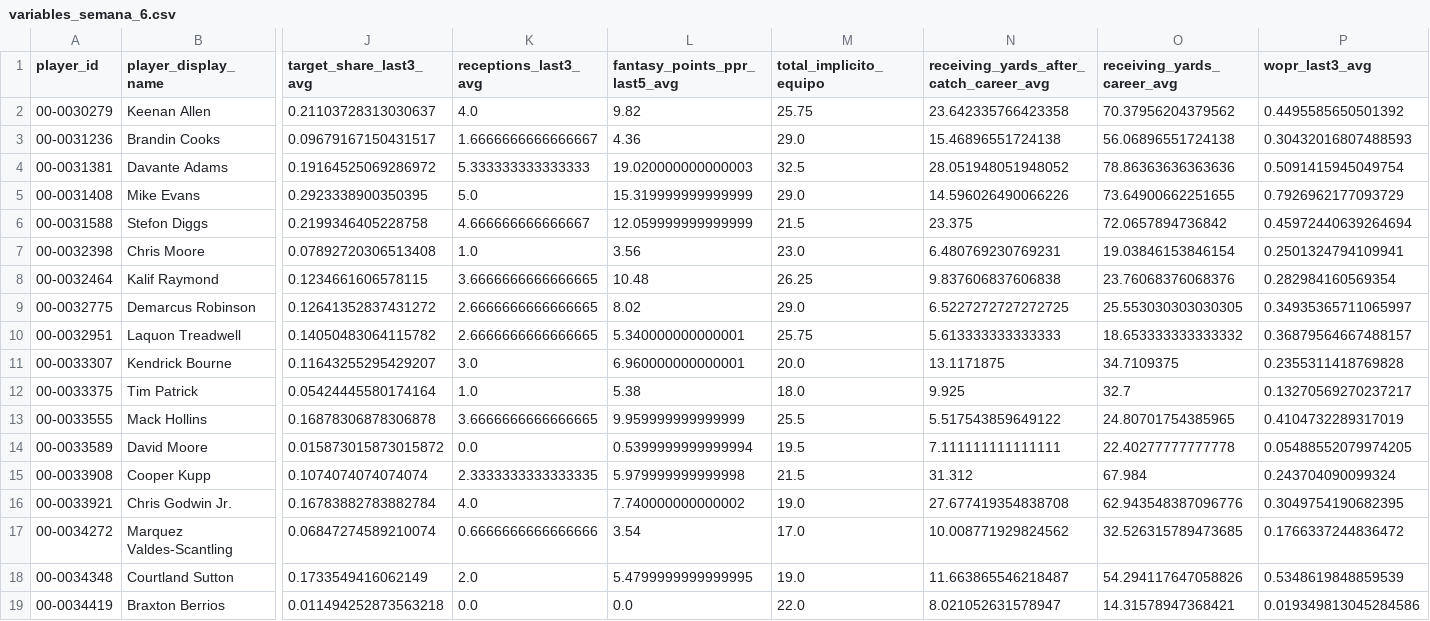
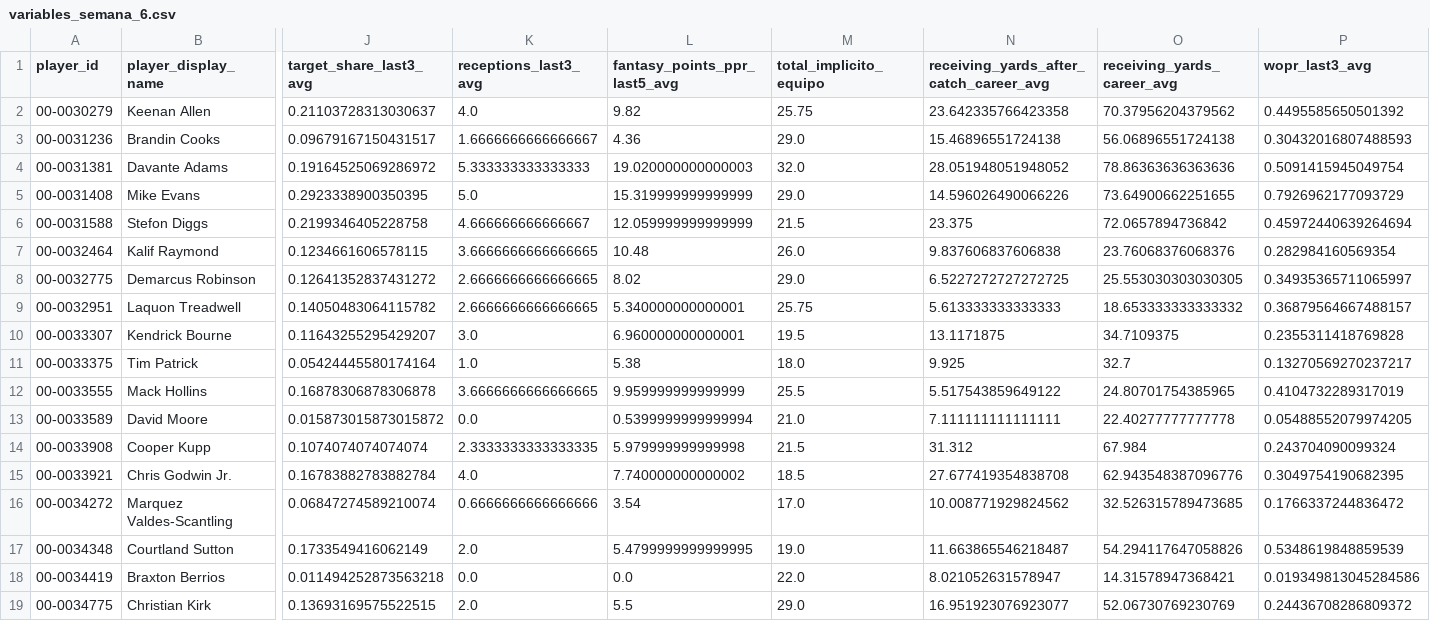
Before and after one commit to r-illescas84/sportsLab_NFLFantasy_projection, a CSV file: weekly/wr/outputs/2026/variables_semana_6.csv, drawn as a sheet; only a part is shown, gaps mark what is left out; the shorter side is filled out with more unchanged rows; removed rows and columns are numbered as before the commit, all else as after; rows hold the shown columns only; the diff covers the shown part only; the diff names each change by its address in the sheet, - before the commit and + after, or states it on an @@ line.

```diff
--- a/weekly/wr/outputs/2026/variables_semana_6.csv
+++ b/weekly/wr/outputs/2026/variables_semana_6.csv
-M4 (total_implicito_equipo): 32.5
+M4 (total_implicito_equipo): 32.0
-row 7: 00-0032398 | Chris Moore | 0.07892720306513408 | 1.0 | 3.56 | 23.0 | 6.480769230769231 | 19.03846153846154 | 0.2501324794109941
-M7 (total_implicito_equipo): 26.25
+M7 (total_implicito_equipo): 26.0
-M10 (total_implicito_equipo): 20.0
+M10 (total_implicito_equipo): 19.5
-M13 (total_implicito_equipo): 19.5
+M13 (total_implicito_equipo): 21.0
-M15 (total_implicito_equipo): 19.0
+M15 (total_implicito_equipo): 18.5
```
Also changed, not shown: 1 removed row and 76 edited cells elsewhere in this file, weekly/wr/outputs/2026/predicciones_semana_6.csv, weekly/wr/outputs/tracking.csv.
